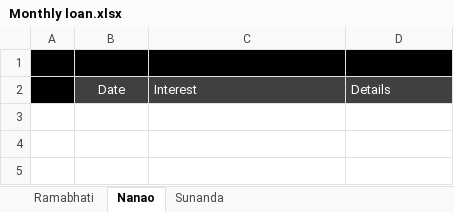
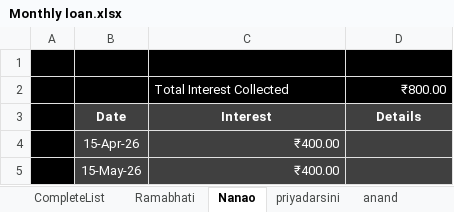
Before and after one commit to aboongm/tungfamFinance, an Excel workbook: Monthly loan.xlsx, sheet Nanao, drawn as a sheet; values as stored, in another font and other column widths than the file's, no borders; addresses are those after the commit; the diff names each change by its address in the sheet, - before the commit and + after, or states it on an @@ line.

```diff
--- a/Monthly loan.xlsx (sheet Nanao)
+++ b/Monthly loan.xlsx (sheet Nanao)
-sheet tab: Sunanda
+sheet tab: priyadarsini
+sheet tab: CompleteList
+sheet tab: anand
+row 2:  |  | Total Interest Collected | ₹800.00
-B3:D3 bold: off
+B3:D3 bold: on
-C3:D3 alignment: left
+C3:D3 alignment: center
+row 4:  | 15-Apr-26 | ₹400.00
+row 5:  | 15-May-26 | ₹400.00
```
Also changed, not shown: sheet Ramabhati, sheet priyadarsini, other sheet tabs, LoanOfficer-A/2026/165 sanarei group.xlsx, LoanOfficer-A/2026/166 bidyabati.xlsx, 20 other files.
